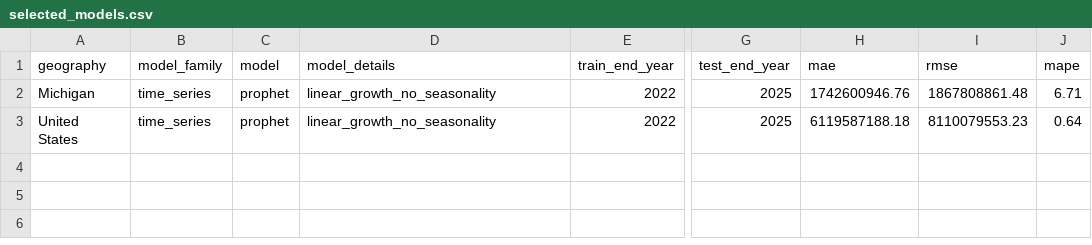
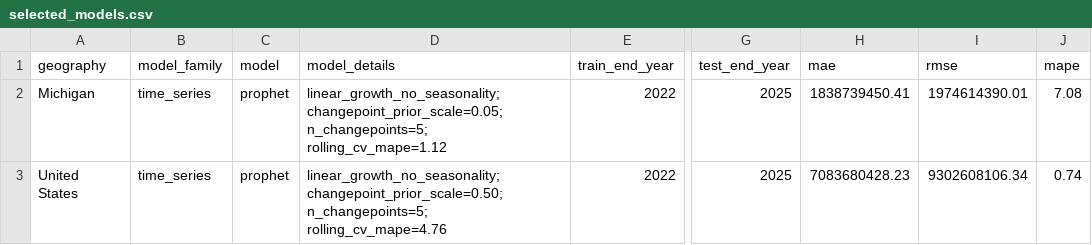
Before and after one commit to Xinzhuo-Li/Emert-DS, a CSV file: outputs/tables/selected_models.csv, drawn as a sheet; only a part is shown, gaps mark what is left out; the diff names each change by its address in the sheet, - before the commit and + after, or states it on an @@ line.

```diff
--- a/outputs/tables/selected_models.csv
+++ b/outputs/tables/selected_models.csv
-D2 (model_details): linear_growth_no_seasonality
+D2 (model_details): linear_growth_no_seasonality; changepoint_prior_scale=0.05; n_changepoints=5; rolling_cv_mape=1.12
-H2 (mae): 1742600946.76
+H2 (mae): 1838739450.41
-I2 (rmse): 1867808861.48
+I2 (rmse): 1974614390.01
-J2 (mape): 6.71
+J2 (mape): 7.08
-D3 (model_details): linear_growth_no_seasonality
+D3 (model_details): linear_growth_no_seasonality; changepoint_prior_scale=0.50; n_changepoints=5; rolling_cv_mape=4.76
-H3 (mae): 6119587188.18
+H3 (mae): 7083680428.23
-I3 (rmse): 8110079553.23
+I3 (rmse): 9302608106.34
-J3 (mape): 0.64
+J3 (mape): 0.74
```
Also changed, not shown: outputs/tables/baseline_model_metrics.csv, outputs/tables/model_comparison_metrics.csv, 40 other files.
